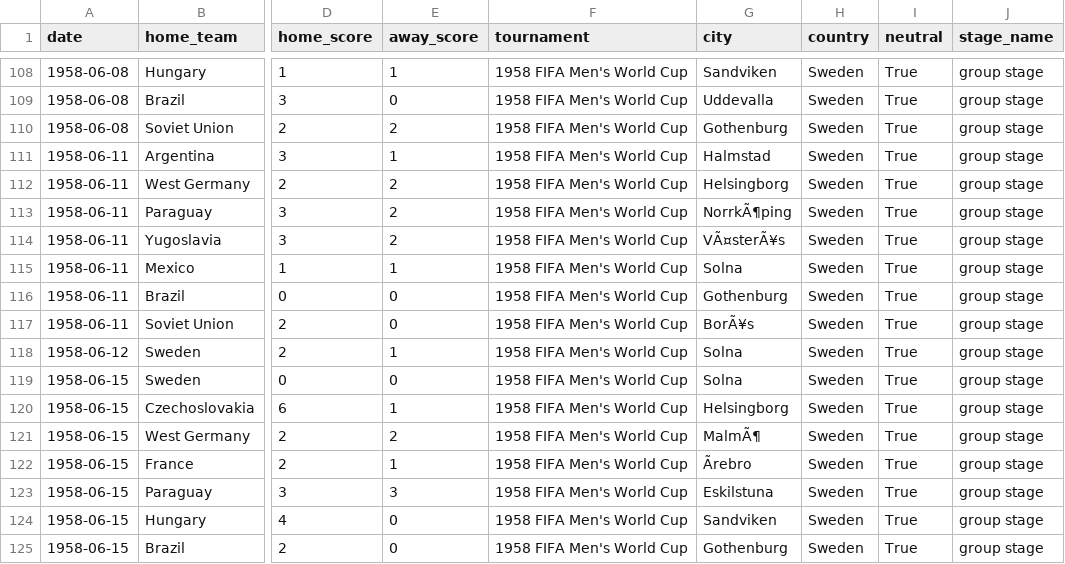
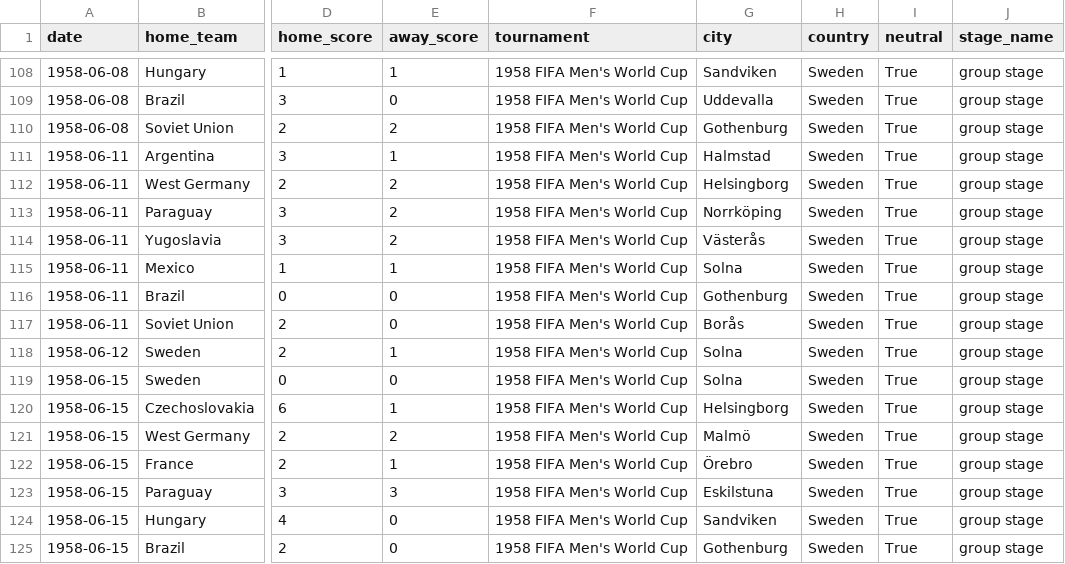
Before and after one commit to FIFA26-PREDICTION-TEAM/fifa-prediction, a CSV file: matches.csv, drawn as a sheet; only a part is shown, gaps mark what is left out; the diff covers the shown part only; the diff names each change by its address in the sheet, - before the commit and + after, or states it on an @@ line.

```diff
--- a/matches.csv
+++ b/matches.csv
-G113 (city): NorrkÃ¶ping
+G113 (city): Norrköping
-G114 (city): VÃ¤sterÃ¥s
+G114 (city): Västerås
-G117 (city): BorÃ¥s
+G117 (city): Borås
-G121 (city): MalmÃ¶
+G121 (city): Malmö
-G122 (city): Ãrebro
+G122 (city): Örebro
```
Also changed, not shown: 92 edited cells elsewhere in this file, 8 other files.
